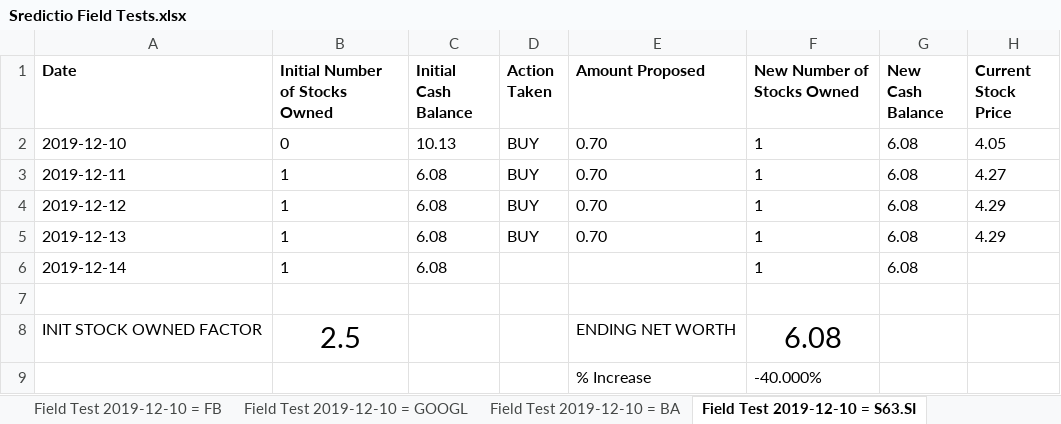
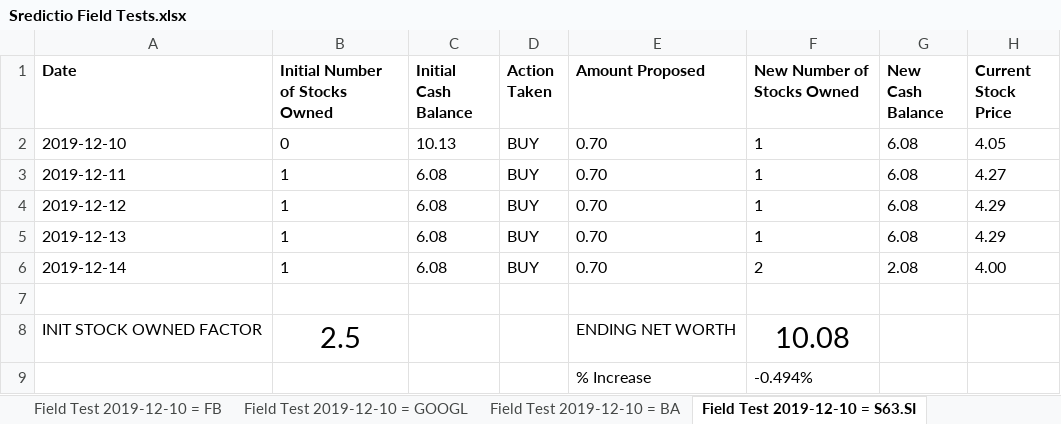
Before and after one commit to Oxyhydride/Sredictio, an Excel workbook: Extra Resources/Field Tests/Sredictio Field Tests.xlsx, sheet Field Test 2019-12-10 = S63.SI, drawn as a sheet; values as stored, in another font and other column widths than the file's, no borders; conditional formats not drawn; the diff names each change by its address in the sheet, - before the commit and + after, or states it on an @@ line.

Commit message:
Update 1576295654
- Updated `Hyperparams.db` with new hyperparameters
- Updated `Sredictio Field Tests.xlsx` with 2019-12-13 data, hence completing the field tests.

```diff
--- a/Extra Resources/Field Tests/Sredictio Field Tests.xlsx (sheet Field Test 2019-12-10 = S63.SI)
+++ b/Extra Resources/Field Tests/Sredictio Field Tests.xlsx (sheet Field Test 2019-12-10 = S63.SI)
-D6 (Action Taken): (empty)
+D6 (Action Taken): BUY
-E6 (Amount Proposed): (empty)
+E6 (Amount Proposed): 0.70
-F6 (New Number of Stocks Owned): 1
+F6 (New Number of Stocks Owned): 2
-G6 (New Cash Balance): 6.08
+G6 (New Cash Balance): 2.08
-H6 (Current Stock Price): (empty)
+H6 (Current Stock Price): 4.00
-F8 (New Number of Stocks Owned): 6.08
+F8 (New Number of Stocks Owned): 10.08
-F9 (New Number of Stocks Owned): -40.000%
+F9 (New Number of Stocks Owned): -0.494%
```
Also changed, not shown: sheet Field Test 2019-12-10 = FB, sheet Field Test 2019-12-10 = BA, sheet Field Test 2019-12-10 = GOOGL, 3 other files.
